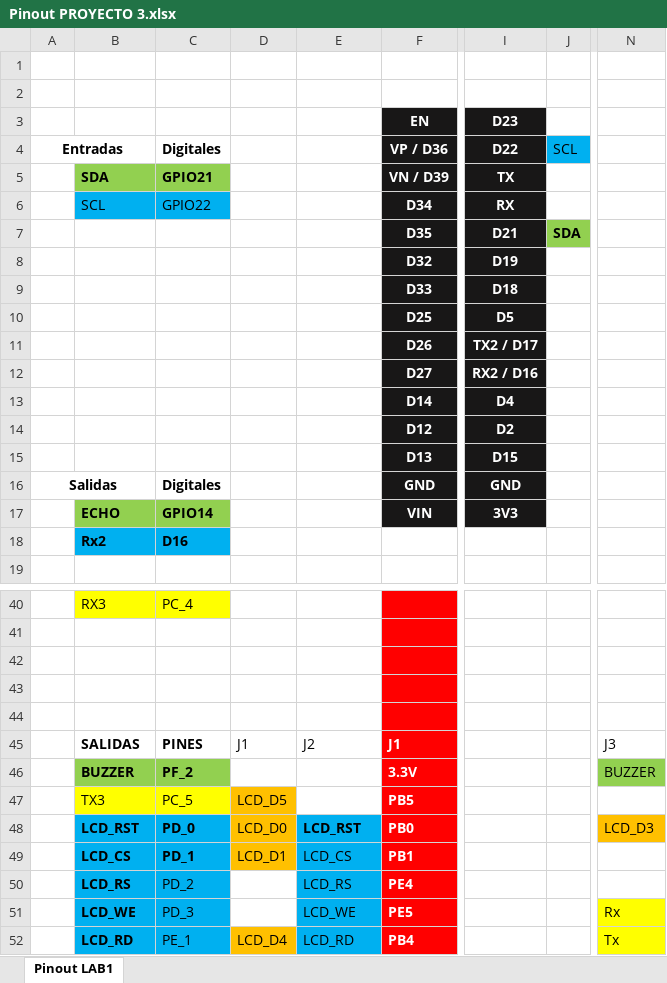
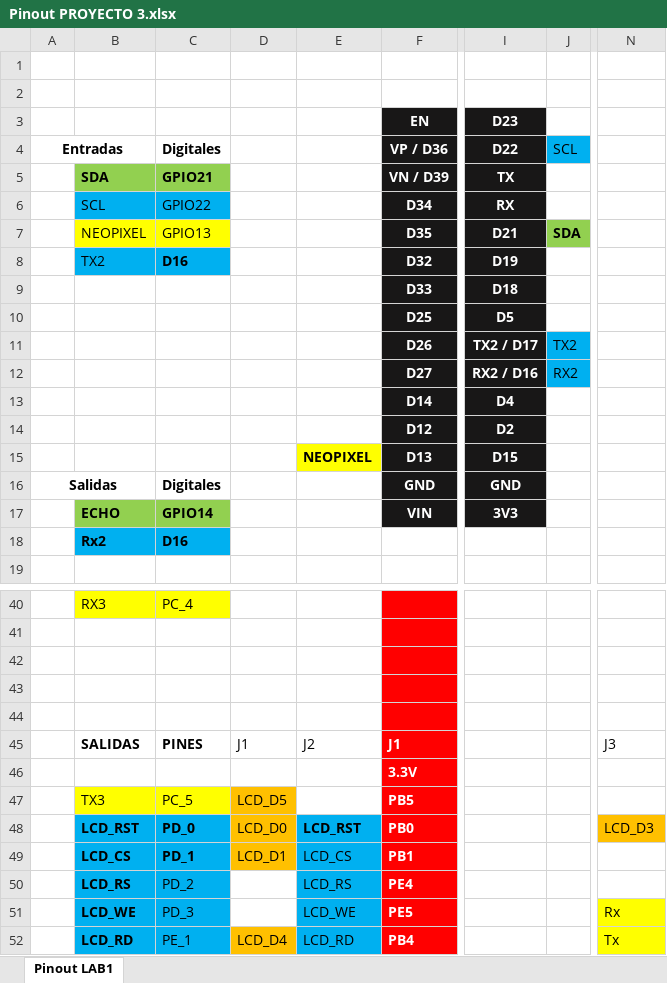
Before and after one commit to Josetrujillo2021/PROYECTO_3, an Excel workbook: Pinout PROYECTO 3.xlsx, sheet Pinout LAB1, drawn as a sheet; only a part is shown, gaps mark what is left out; values as stored, in another font and other column widths than the file's, no borders; charts and pictures not drawn; the diff names each change by its address in the sheet, - before the commit and + after, or states it on an @@ line.

Commit message:
NEOPIXEL
Se agrego la programación para controlar el Neopixel

```diff
--- a/Pinout PROYECTO 3.xlsx (sheet Pinout LAB1)
+++ b/Pinout PROYECTO 3.xlsx (sheet Pinout LAB1)
-B7: (empty)
+B7: NEOPIXEL
-B7:C7 fill: none
+B7:C7 fill: #FFFF00
-C7 (Digitales): (empty)
+C7 (Digitales): GPIO13
-B8: (empty)
+B8: TX2
-B8:C8 fill: none
+B8:C8 fill: #00B0F0
-C8 (Digitales): (empty)
+C8 (Digitales): D16
-J11 (SCL): (empty)
+J11 (SCL): TX2
-J11:J12 fill: none
+J11:J12 fill: #00B0F0
-J12 (SCL): (empty)
+J12 (SCL): RX2
-E15: (empty)
+E15: NEOPIXEL
-E15 fill: none
+E15 fill: #FFFF00
-B46: BUZZER
+B46: (empty)
-B46:C46 fill: #92D050
+B46:C46 fill: none
-C46 (Digitales): PF_2
+C46 (Digitales): (empty)
-N46: BUZZER
+N46: (empty)
-N46 fill: #92D050
+N46 fill: none
```
Also changed, not shown: 1 other file.
